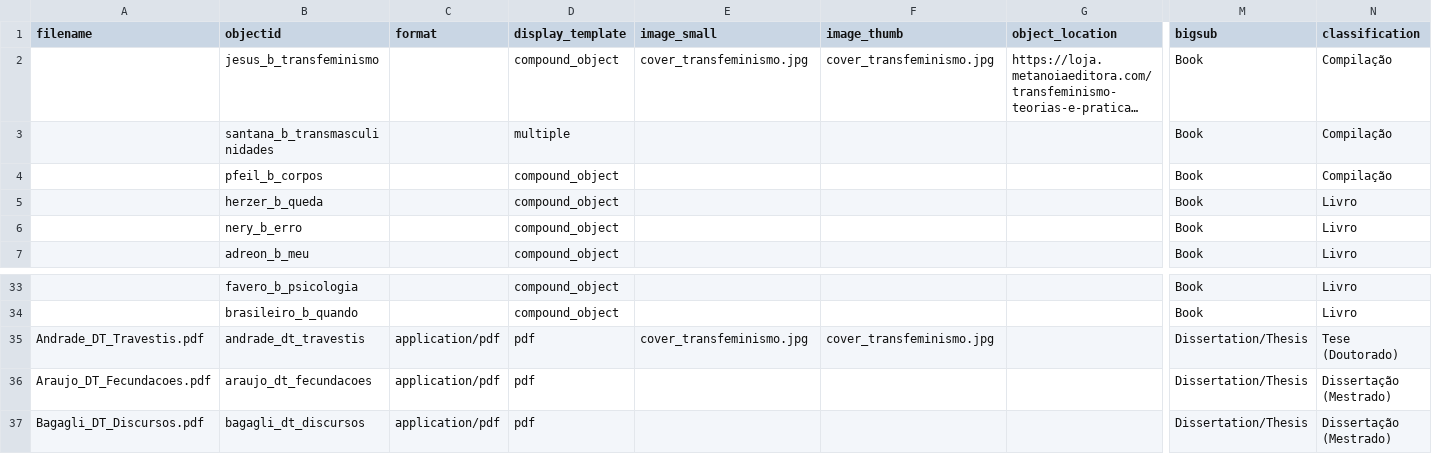
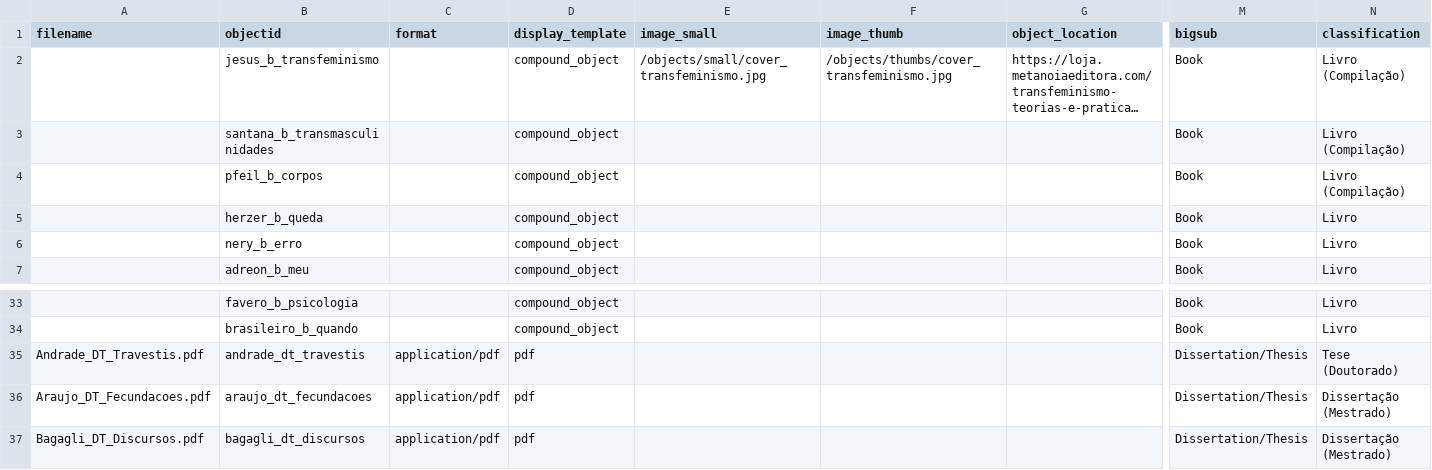
Before and after one commit to kam535/biblitrans, a CSV file: _data/metadata.csv, drawn as a sheet; only a part is shown, gaps mark what is left out; long unchanged cells end in …; the diff names each change by its address in the sheet, - before the commit and + after, or states it on an @@ line.

Commit message:
image test

```diff
--- a/_data/metadata.csv
+++ b/_data/metadata.csv
-E2 (image_small): cover_transfeminismo.jpg
+E2 (image_small): /objects/small/cover_transfeminismo.jpg
-F2 (image_thumb): cover_transfeminismo.jpg
+F2 (image_thumb): /objects/thumbs/cover_transfeminismo.jpg
-N2:N4 (classification): Compilação
+N2:N4 (classification): Livro (Compilação)
-D3 (display_template): multiple
+D3 (display_template): compound_object
-E35 (image_small): cover_transfeminismo.jpg
+E35 (image_small): (empty)
-F35 (image_thumb): cover_transfeminismo.jpg
+F35 (image_thumb): (empty)
```
